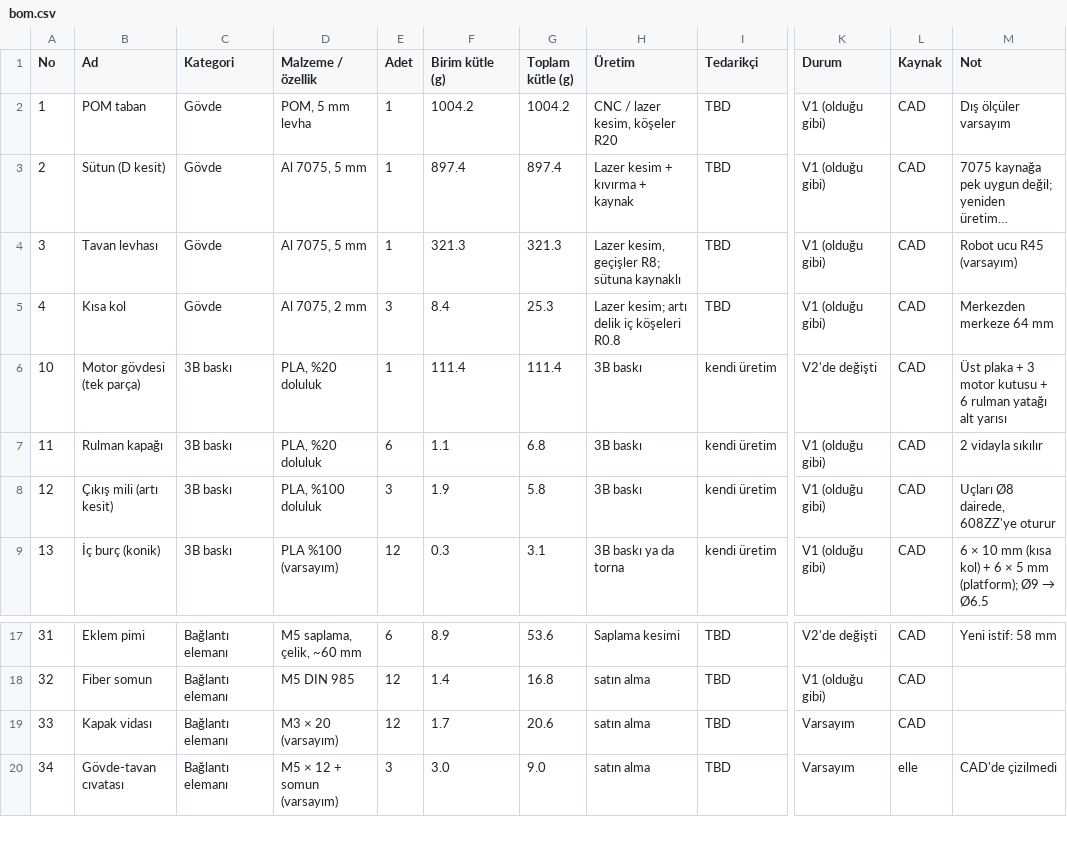
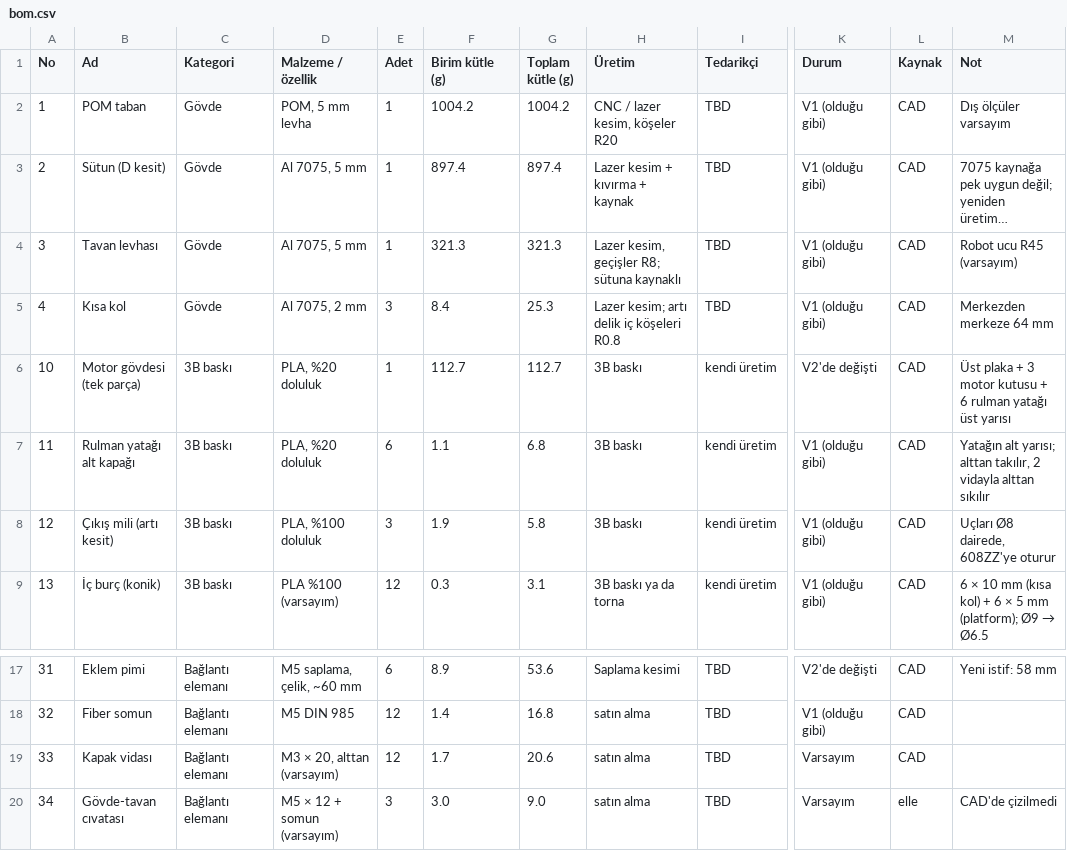
Before and after one commit to allefenes/ParallelDeltaRobot, a CSV file: DeltaRobotV2/hardware/bom.csv, drawn as a sheet; only a part is shown, gaps mark what is left out; long unchanged cells end in …; the diff names each change by its address in the sheet, - before the commit and + after, or states it on an @@ line.

Commit message:
DeltaRobotV2: F0.5 CAD revizyon 5 (rulman yatağı ayrımı ters)
- Yatağın üst yarısı üst plakayla tek parça; alt yarı ayrı kapak, alttan takılır
- Kapak vidaları alttan, başları aşağıda (baskıya diş / insert: varsayım); M3 x 21
- Rulman ve mil alttan yerleştirilir; kurulum planı sırası güncellendi
- Görseller (alttan yakın plan, parça önizlemeleri), BOM ve ilerleme güncellendi

```diff
--- a/DeltaRobotV2/hardware/bom.csv
+++ b/DeltaRobotV2/hardware/bom.csv
-F6 (Birim kütle (g)): 111.4
+F6 (Birim kütle (g)): 112.7
-G6 (Toplam kütle (g)): 111.4
+G6 (Toplam kütle (g)): 112.7
-M6 (Not): …rulman yatağı alt yarısı
+M6 (Not): …rulman yatağı üst yarısı
-B7 (Ad): Rulman kapağı
+B7 (Ad): Rulman yatağı alt kapağı
-M7 (Not): 2 vidayla sıkılır
+M7 (Not): Yatağın alt yarısı; alttan takılır, 2 vidayla alttan sıkılır
-D19 (Malzeme / özellik): M3 × 20 (varsayım)
+D19 (Malzeme / özellik): M3 × 20, alttan (varsayım)
```
Also changed, not shown: 27 other files.
